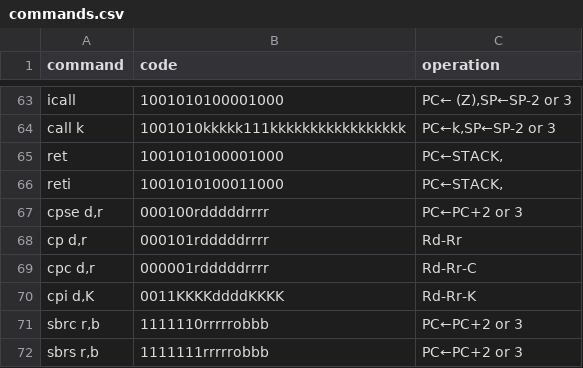
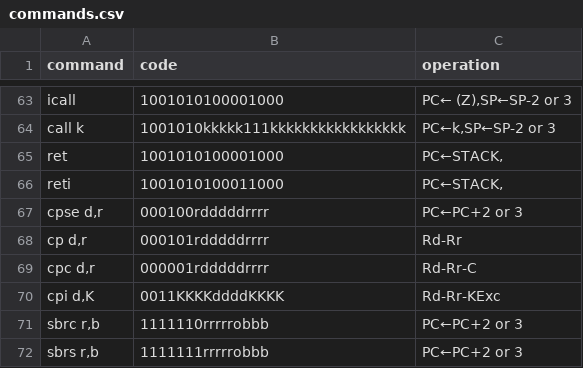
Before and after one commit to Depiflaks/TranslateFromHEX, a CSV file: commands.csv, drawn as a sheet; only a part is shown, gaps mark what is left out; the diff covers the shown part only.

```diff
--- a/commands.csv
+++ b/commands.csv
@@ -69,3 +69,3 @@ reti,1001010100011000,"PC←STACK,"
 "cpc d,r",000001rdddddrrrr,Rd-Rr-C
-"cpi d,K",0011KKKKddddKKKK,Rd-Rr-K
+"cpi d,K",0011KKKKddddKKKK,Rd-Rr-KExc
 "sbrc r,b",1111110rrrrrobbb,PC←PC+2 or 3
```
Also changed, not shown: 9 edited cells elsewhere in this file, 4 other files.
